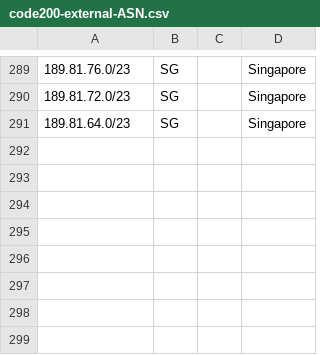
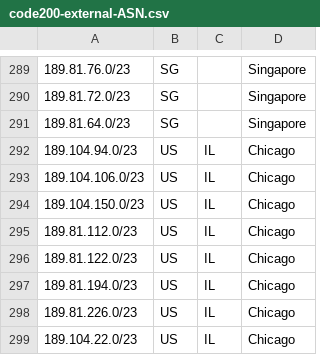
Before and after one commit to code200noc/code200noc.github.io, a CSV file: code200-external-ASN.csv, drawn as a sheet; only a part is shown, gaps mark what is left out.

Commit message:
Update code200-external-ASN.csv

```diff
--- a/code200-external-ASN.csv
+++ b/code200-external-ASN.csv
@@ -291 +291,9 @@
 189.81.64.0/23,SG,,Singapore,
+189.104.94.0/23,US,IL,Chicago,
+189.104.106.0/23,US,IL,Chicago,
+189.104.150.0/23,US,IL,Chicago,
+189.81.112.0/23,US,IL,Chicago,
+189.81.122.0/23,US,IL,Chicago,
+189.81.194.0/23,US,IL,Chicago,
+189.81.226.0/23,US,IL,Chicago,
+189.104.22.0/23,US,IL,Chicago,
```
